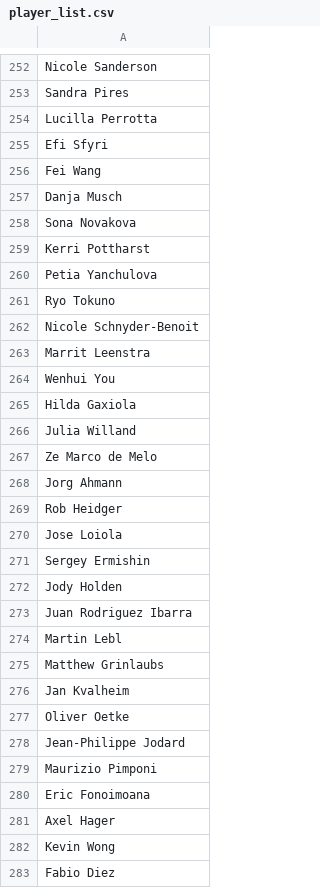
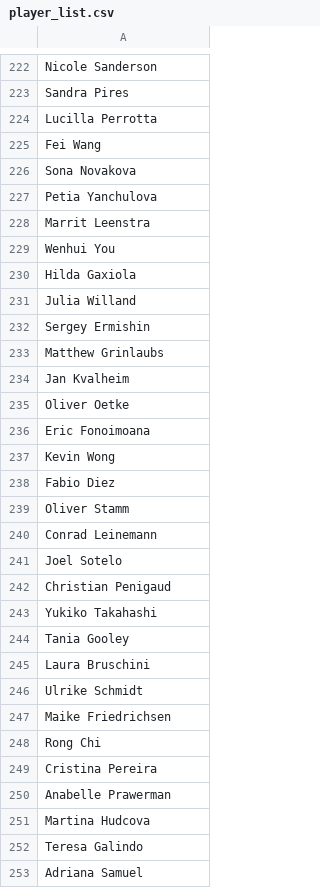
Before and after one commit to keatonrproud/FIVB_beach_exploration, a CSV file: player_list.csv, drawn as a sheet; only a part is shown, gaps mark what is left out; the shorter side is filled out with more unchanged rows; the diff covers the shown part only.

```diff
--- a/player_list.csv
+++ b/player_list.csv
@@ -254,10 +224,5 @@ Sandra Pires
 Lucilla Perrotta
-Efi Sfyri
 Fei Wang
-Danja Musch
 Sona Novakova
-Kerri Pottharst
 Petia Yanchulova
-Ryo Tokuno
-Nicole Schnyder-Benoit
 Marrit Leenstra
@@ -266,10 +231,3 @@ Hilda Gaxiola
 Julia Willand
-Ze Marco de Melo
-Jorg Ahmann
-Rob Heidger
-Jose Loiola
 Sergey Ermishin
-Jody Holden
-Juan Rodriguez Ibarra
-Martin Lebl
 Matthew Grinlaubs
@@ -277,6 +235,3 @@ Jan Kvalheim
 Oliver Oetke
-Jean-Philippe Jodard
-Maurizio Pimponi
 Eric Fonoimoana
-Axel Hager
 Kevin Wong
```
Also changed, not shown: 95 removed rows and 1 edited cell elsewhere in this file, 2 other files.
